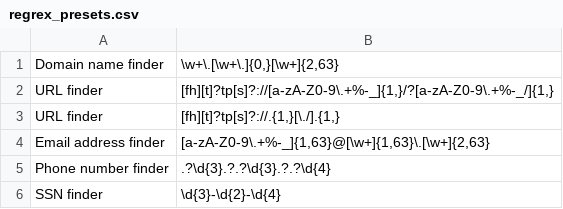
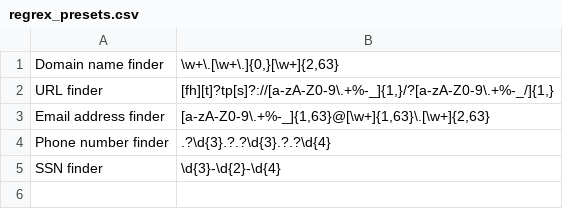
Before and after one commit to chum8/regrex, a CSV file: regrex_presets.csv, drawn as a sheet; the diff names each change by its address in the sheet, - before the commit and + after, or states it on an @@ line.

Commit message:
Slight fix for regrex_presets.csv

```diff
--- a/regrex_presets.csv
+++ b/regrex_presets.csv
-row 3: URL finder | [fh][t]?tp[s]?://.{1,}[\./].{1,}
```
